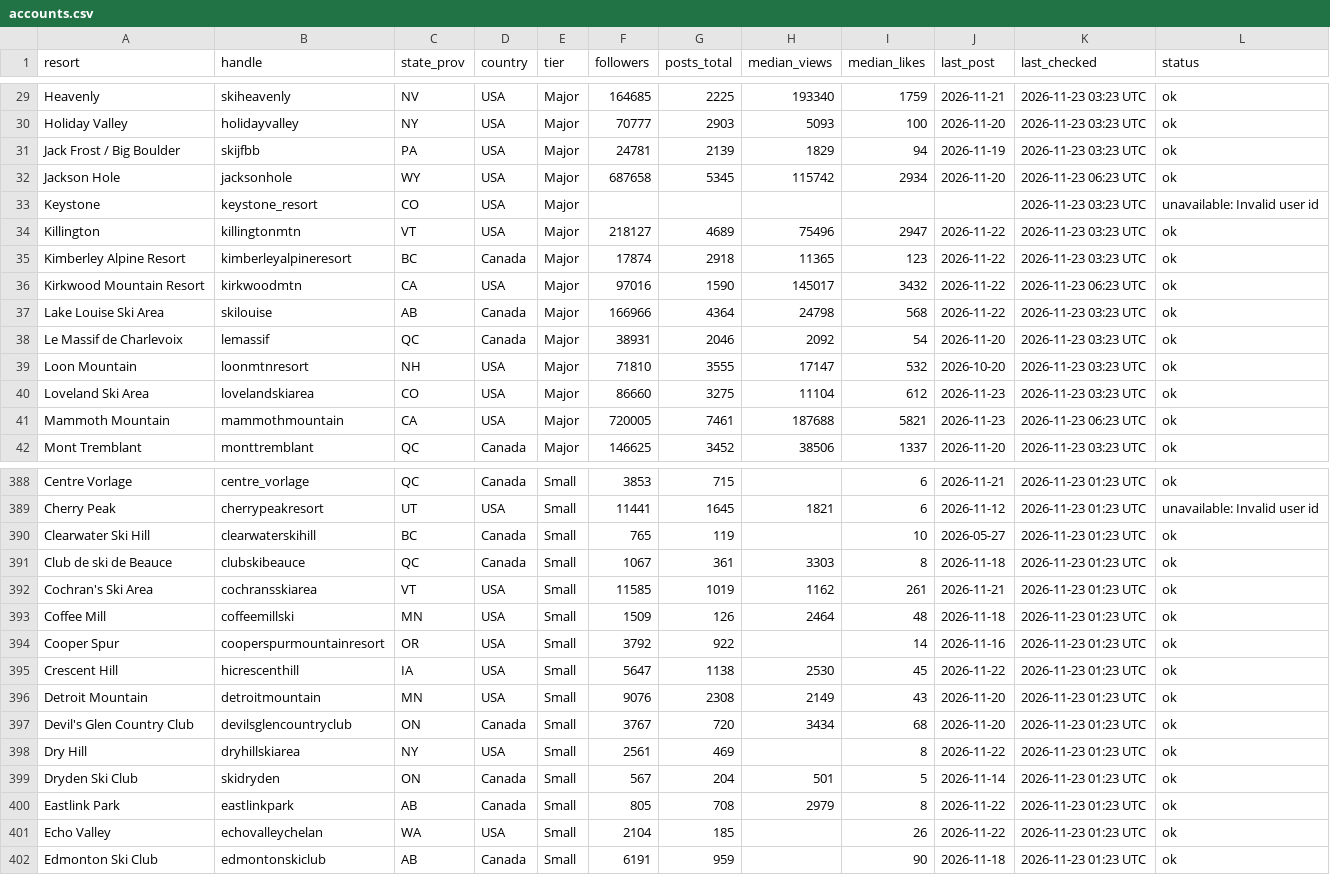
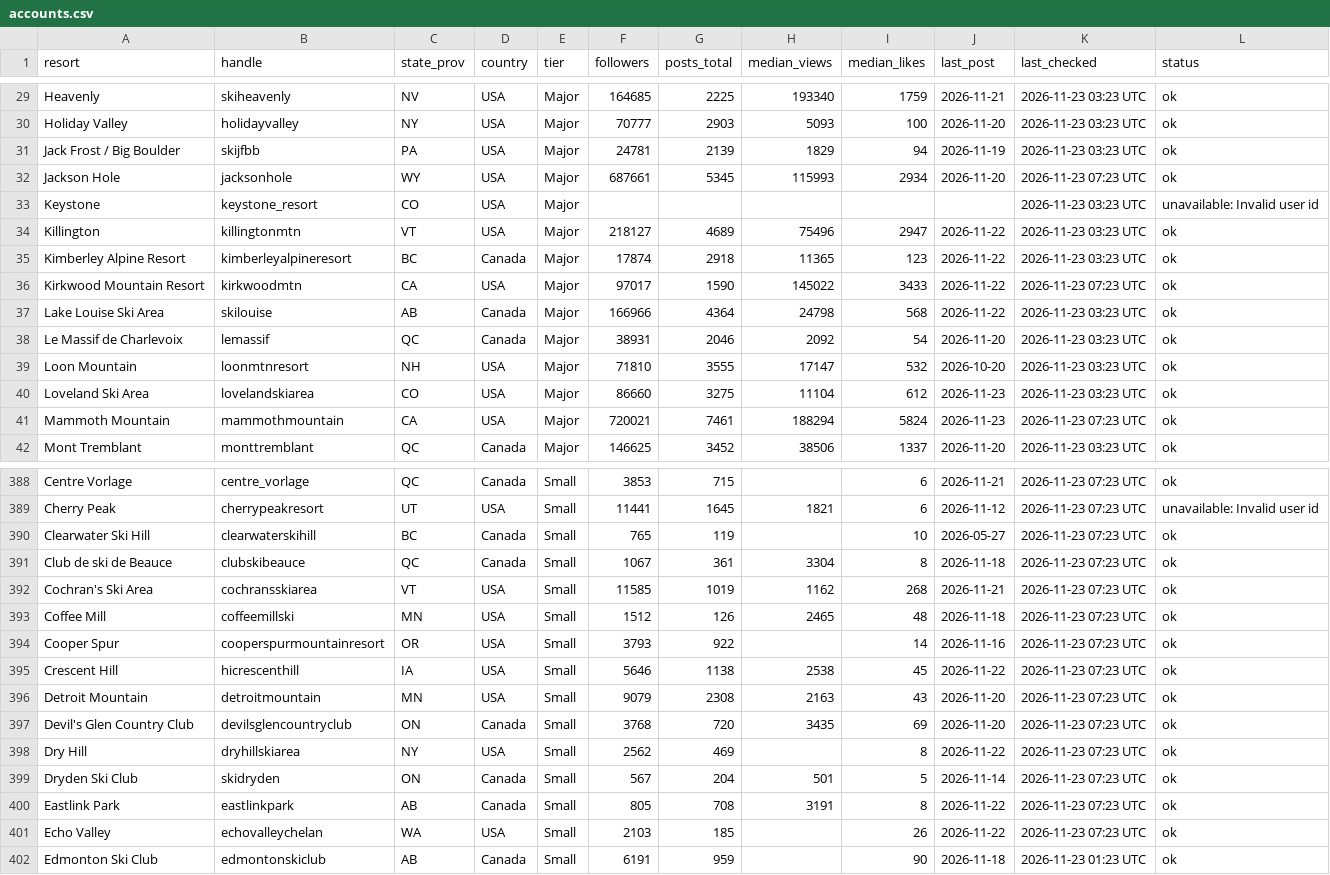
Before and after one commit to deanisaac06/Resort-Account-Tracking, a CSV file: data/accounts.csv, drawn as a sheet; only a part is shown, gaps mark what is left out; the diff covers the shown part only; the diff names each change by its address in the sheet, - before the commit and + after, or states it on an @@ line.

```diff
--- a/data/accounts.csv
+++ b/data/accounts.csv
-F32 (followers): 687658
+F32 (followers): 687661
-H32 (median_views): 115742
+H32 (median_views): 115993
-K32 (last_checked): 2026-11-23 06:23 UTC
+K32 (last_checked): 2026-11-23 07:23 UTC
-F36 (followers): 97016
+F36 (followers): 97017
-H36 (median_views): 145017
+H36 (median_views): 145022
-I36 (median_likes): 3432
+I36 (median_likes): 3433
-K36 (last_checked): 2026-11-23 06:23 UTC
+K36 (last_checked): 2026-11-23 07:23 UTC
-F41 (followers): 720005
+F41 (followers): 720021
-H41 (median_views): 187688
+H41 (median_views): 188294
-I41 (median_likes): 5821
+I41 (median_likes): 5824
-K41 (last_checked): 2026-11-23 06:23 UTC
+K41 (last_checked): 2026-11-23 07:23 UTC
-K388:K401 (last_checked): 2026-11-23 01:23 UTC
+K388:K401 (last_checked): 2026-11-23 07:23 UTC
-H391 (median_views): 3303
+H391 (median_views): 3304
-I392 (median_likes): 261
+I392 (median_likes): 268
-F393 (followers): 1509
+F393 (followers): 1512
-H393 (median_views): 2464
+H393 (median_views): 2465
-F394 (followers): 3792
+F394 (followers): 3793
-F395 (followers): 5647
+F395 (followers): 5646
-H395 (median_views): 2530
+H395 (median_views): 2538
-F396 (followers): 9076
+F396 (followers): 9079
-H396 (median_views): 2149
+H396 (median_views): 2163
-F397 (followers): 3767
+F397 (followers): 3768
-H397 (median_views): 3434
+H397 (median_views): 3435
-I397 (median_likes): 68
+I397 (median_likes): 69
-F398 (followers): 2561
+F398 (followers): 2562
-H400 (median_views): 2979
+H400 (median_views): 3191
-F401 (followers): 2104
+F401 (followers): 2103
```
Also changed, not shown: 87 edited cells elsewhere in this file, 1 other file.
